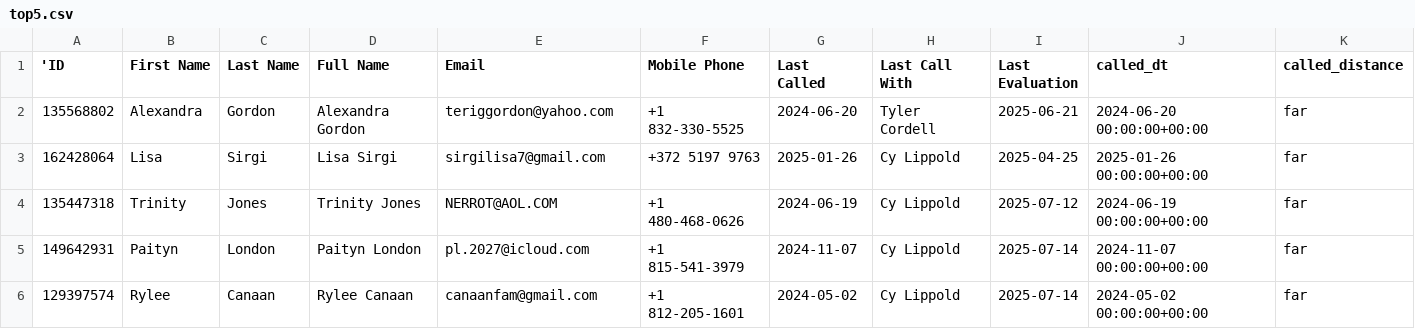
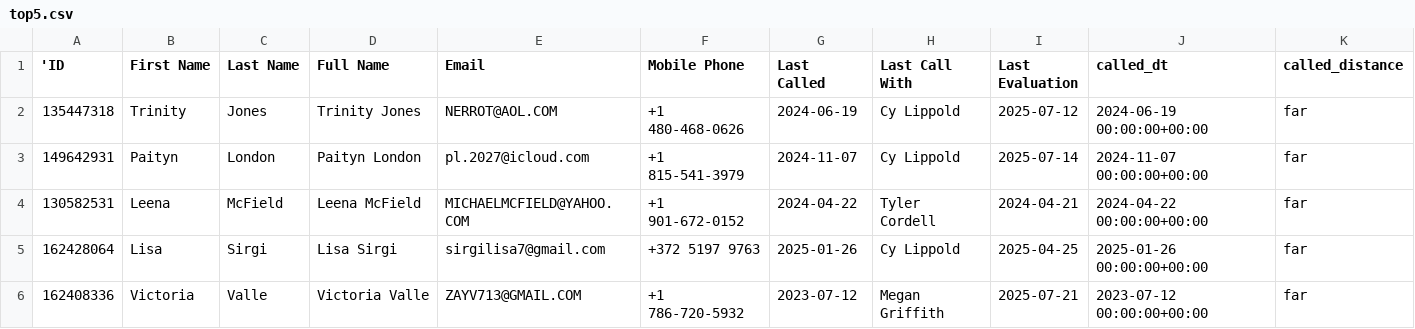
Before and after one commit to avagreyyy4/Coach-Ty-Daily-Updates, a CSV file: data/top5.csv, drawn as a sheet.

```diff
--- a/data/top5.csv
+++ b/data/top5.csv
@@ -1,6 +1,6 @@
 'ID,First Name,Last Name,Full Name,Email,Mobile Phone,Last Called,Last Call With,Last Evaluation,called_dt,called_distance
-135568802,Alexandra,Gordon,Alexandra Gordon,teriggordon@yahoo.com,+1 832-330-5525,2024-06-20,Tyler Cordell,2025-06-21,2024-06-20 00:00:00+00:00,far
-162428064,Lisa,Sirgi,Lisa Sirgi,sirgilisa7@gmail.com,+372 5197 9763,2025-01-26,Cy Lippold,2025-04-25,2025-01-26 00:00:00+00:00,far
 135447318,Trinity,Jones,Trinity Jones,NERROT@AOL.COM,+1 480-468-0626,2024-06-19,Cy Lippold,2025-07-12,2024-06-19 00:00:00+00:00,far
 149642931,Paityn,London,Paityn London,pl.2027@icloud.com,+1 815-541-3979,2024-11-07,Cy Lippold,2025-07-14,2024-11-07 00:00:00+00:00,far
-129397574,Rylee,Canaan,Rylee Canaan,canaanfam@gmail.com,+1 812-205-1601,2024-05-02,Cy Lippold,2025-07-14,2024-05-02 00:00:00+00:00,far
+130582531,Leena,McField,Leena McField,MICHAELMCFIELD@YAHOO.COM,+1 901-672-0152,2024-04-22,Tyler Cordell,2024-04-21,2024-04-22 00:00:00+00:00,far
+162428064,Lisa,Sirgi,Lisa Sirgi,sirgilisa7@gmail.com,+372 5197 9763,2025-01-26,Cy Lippold,2025-04-25,2025-01-26 00:00:00+00:00,far
+162408336,Victoria,Valle,Victoria Valle,ZAYV713@GMAIL.COM,+1 786-720-5932,2023-07-12,Megan Griffith,2025-07-21,2023-07-12 00:00:00+00:00,far
```
Also changed, not shown: 1 other file.
